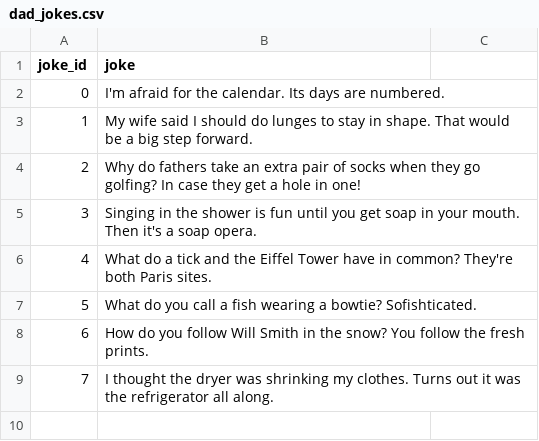
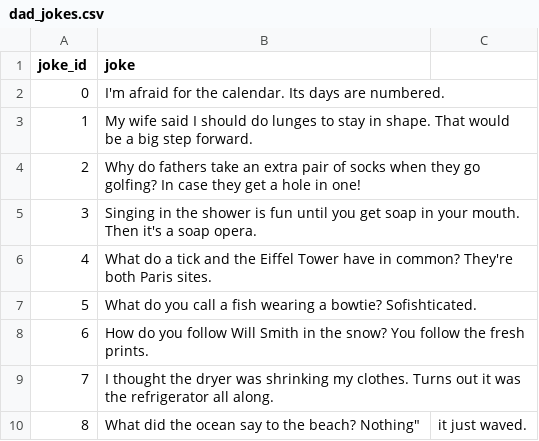
Before and after one commit to brianprost/school-projects, a CSV file: dad_jokes/dad_jokes.csv, drawn as a sheet.

Commit message:
dad jokes are now from DynamoDB

```diff
--- a/dad_jokes/dad_jokes.csv
+++ b/dad_jokes/dad_jokes.csv
@@ -9 +9,2 @@ joke_id,joke
 7,I thought the dryer was shrinking my clothes. Turns out it was the refrigerator all along.
+8,What did the ocean say to the beach? Nothing"," it just waved.
```
Also changed, not shown: 1 other file.
